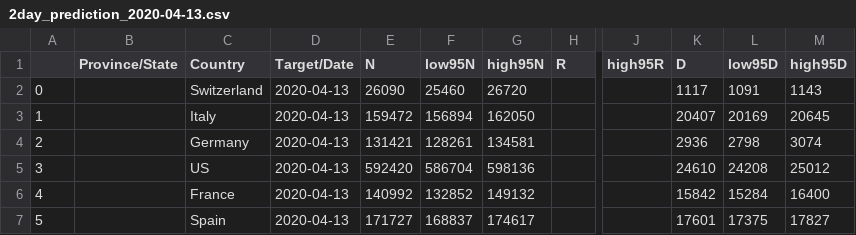
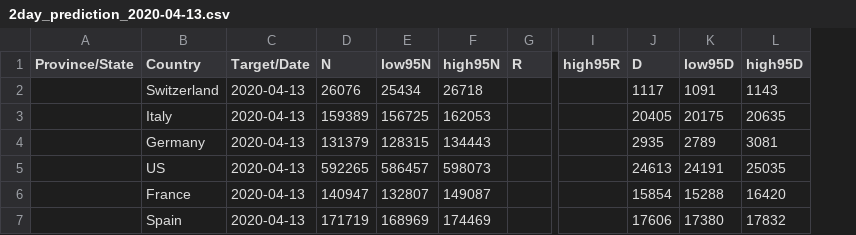
Before and after one commit to nliittsc/Projects, a CSV file: COVID_19/2day_prediction_2020-04-13.csv, drawn as a sheet; only a part is shown, gaps mark what is left out; removed rows and columns are numbered as before the commit, all else as after; the diff names each change by its address in the sheet, - before the commit and + after, or states it on an @@ line.

Commit message:
Add files via upload

```diff
--- a/COVID_19/2day_prediction_2020-04-13.csv
+++ b/COVID_19/2day_prediction_2020-04-13.csv
-column A, rows 2-7: 0 | 1 | 2 | 3 | 4 | 5
-D2 (N): 26090
+D2 (N): 26076
-E2 (low95N): 25460
+E2 (low95N): 25434
-F2 (high95N): 26720
+F2 (high95N): 26718
-D3 (N): 159472
+D3 (N): 159389
-E3 (low95N): 156894
+E3 (low95N): 156725
-F3 (high95N): 162050
+F3 (high95N): 162053
-J3 (D): 20407
+J3 (D): 20405
-K3 (low95D): 20169
+K3 (low95D): 20175
-L3 (high95D): 20645
+L3 (high95D): 20635
-D4 (N): 131421
+D4 (N): 131379
-E4 (low95N): 128261
+E4 (low95N): 128315
-F4 (high95N): 134581
+F4 (high95N): 134443
-J4 (D): 2936
+J4 (D): 2935
-K4 (low95D): 2798
+K4 (low95D): 2789
-L4 (high95D): 3074
+L4 (high95D): 3081
-D5 (N): 592420
+D5 (N): 592265
-E5 (low95N): 586704
+E5 (low95N): 586457
-F5 (high95N): 598136
+F5 (high95N): 598073
-J5 (D): 24610
+J5 (D): 24613
-K5 (low95D): 24208
+K5 (low95D): 24191
-L5 (high95D): 25012
+L5 (high95D): 25035
-D6 (N): 140992
+D6 (N): 140947
-E6 (low95N): 132852
+E6 (low95N): 132807
-F6 (high95N): 149132
+F6 (high95N): 149087
-J6 (D): 15842
+J6 (D): 15854
-K6 (low95D): 15284
+K6 (low95D): 15288
-L6 (high95D): 16400
+L6 (high95D): 16420
-D7 (N): 171727
+D7 (N): 171719
-E7 (low95N): 168837
+E7 (low95N): 168969
-F7 (high95N): 174617
+F7 (high95N): 174469
-J7 (D): 17601
+J7 (D): 17606
-K7 (low95D): 17375
+K7 (low95D): 17380
-L7 (high95D): 17827
+L7 (high95D): 17832
```
